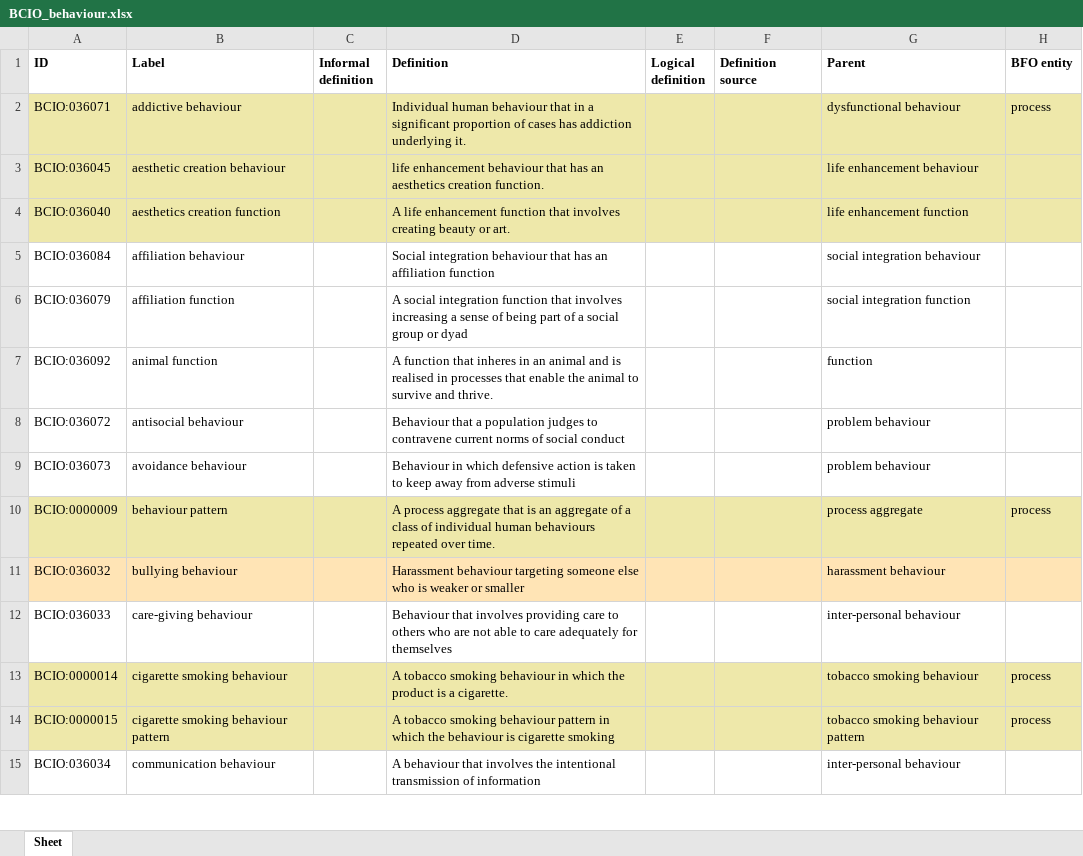
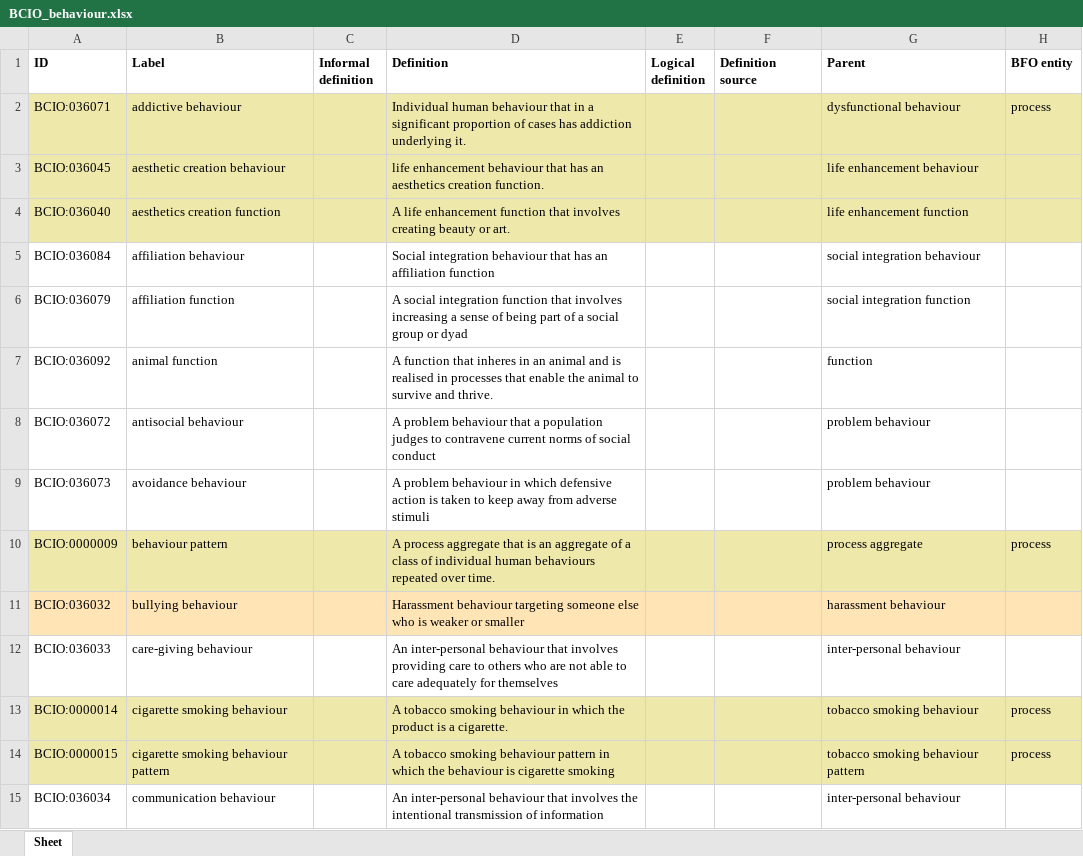
Before and after one commit to HumanBehaviourChangeProject/ontologies, an Excel workbook: Behaviour/BCIO_behaviour.xlsx, sheet Sheet, drawn as a sheet; only a part is shown; values as stored, in another font and other column widths than the file's, no borders; the diff covers the shown part only; the diff names each change by its address in the sheet, - before the commit and + after, or states it on an @@ line.

Commit message:
Updating BCIO_behaviour.xlsx

```diff
--- a/Behaviour/BCIO_behaviour.xlsx (sheet Sheet)
+++ b/Behaviour/BCIO_behaviour.xlsx (sheet Sheet)
-D8 (Definition): Behaviour that a…
+D8 (Definition): A problem behaviour that a…
-D9 (Definition): Behaviour in which…
+D9 (Definition): A problem behaviour in which…
-D12 (Definition): Behaviour that involves…
+D12 (Definition): An inter-personal behaviour that involves…
-D15 (Definition): A behaviour that…
+D15 (Definition): An inter-personal behaviour that…
```
Also changed, not shown: 19 edited cells elsewhere in this sheet.
